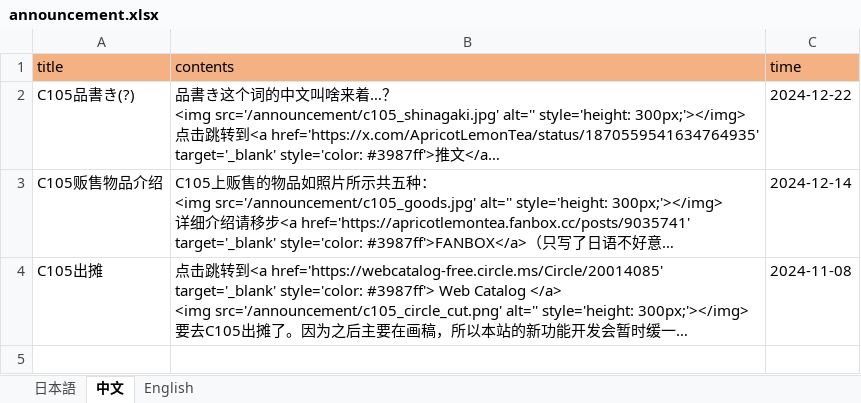
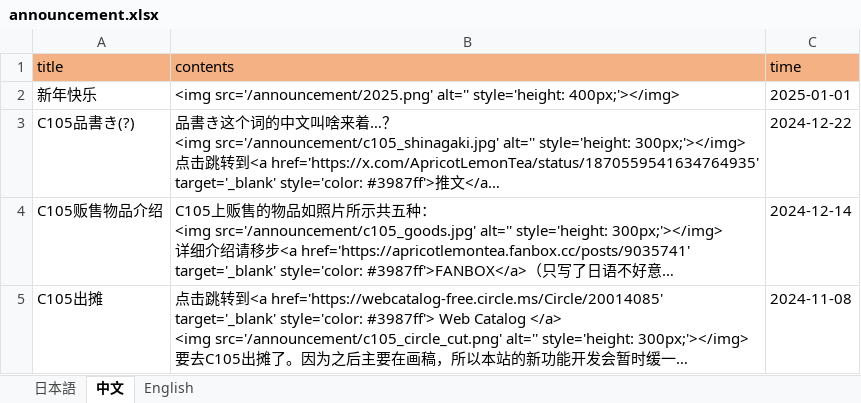
Before and after one commit to ApricotLemonTea/BA-style-homepage, an Excel workbook: public/data/announcement.xlsx, sheet 中文, drawn as a sheet; long unchanged cells end in …; values as stored, in another font and other column widths than the file's, no borders; the diff names each change by its address in the sheet, - before the commit and + after, or states it on an @@ line.

```diff
--- a/public/data/announcement.xlsx (sheet 中文)
+++ b/public/data/announcement.xlsx (sheet 中文)
+row 2: 新年快乐 | <img src='/announcement/2025.png' alt='' style='height: 400px;'></img> | 2025-01-01
```
Also changed, not shown: sheet 日本語, sheet English, 1 other file.
